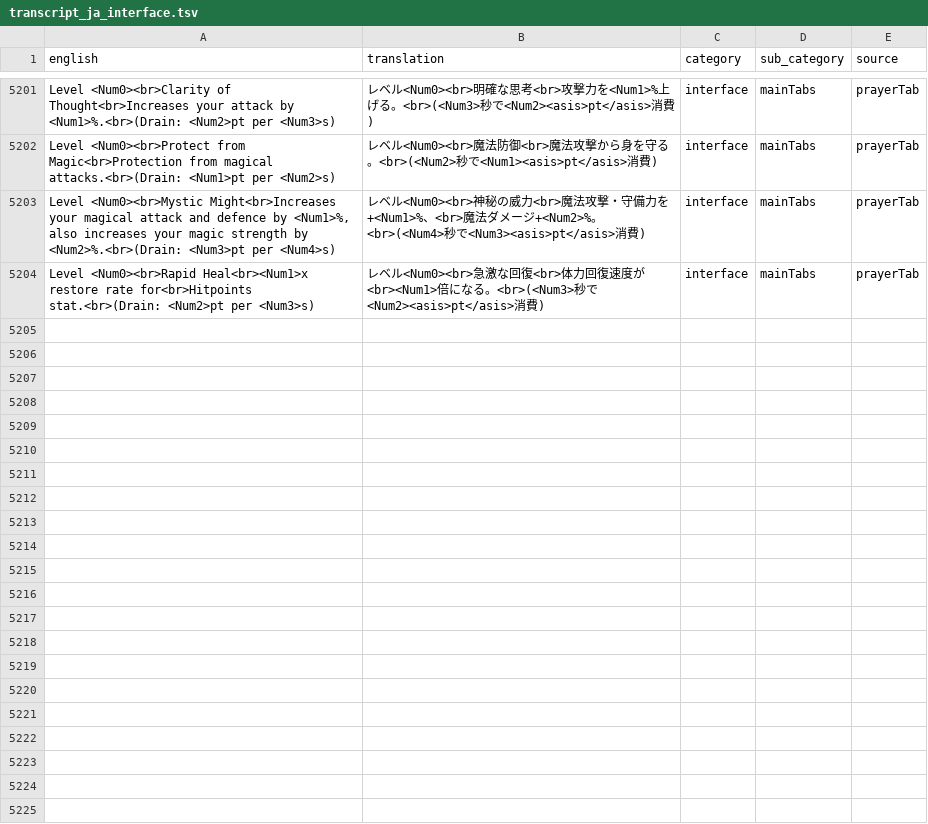
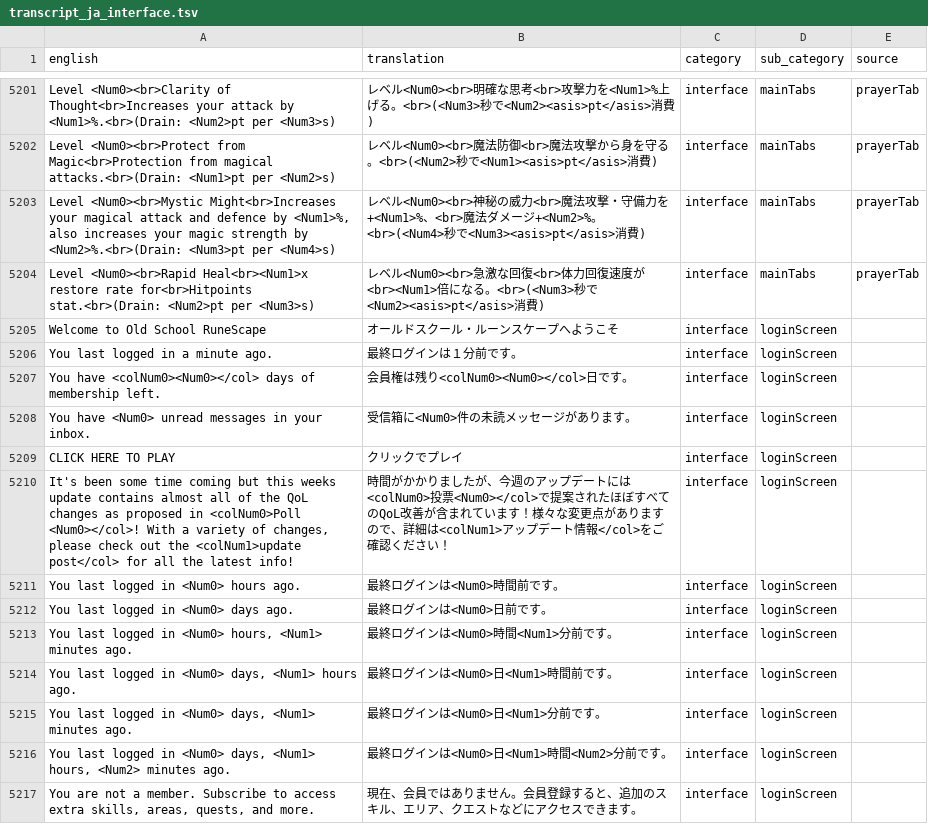
Before and after one commit to YS-jack/Runelingual-Transcripts, a TSV file: draft/ja/transcript_ja_interface.tsv, drawn as a sheet; only a part is shown, gaps mark what is left out.

Commit message:
add login screen + ja

```diff
--- a/draft/ja/transcript_ja_interface.tsv
+++ b/draft/ja/transcript_ja_interface.tsv
@@ -5204 +5204,14 @@ Level <Num0><br>Mystic Might<br>Increases your magical attack and defence by <Nu
 Level <Num0><br>Rapid Heal<br><Num1>x restore rate for<br>Hitpoints stat.<br>(Drain: <Num2>pt per <Num3>s)	レベル<Num0><br>急激な回復<br>体力回復速度が<br><Num1>倍になる。<br>(<Num3>秒で<Num2><asis>pt</asis>消費)	interface	mainTabs	prayerTab
+Welcome to Old School RuneScape	オールドスクール・ルーンスケープへようこそ	interface	loginScreen	
+You last logged in a minute ago.	最終ログインは１分前です。	interface	loginScreen	
+You have <colNum0><Num0></col> days of membership left.	会員権は残り<colNum0><Num0></col>日です。	interface	loginScreen	
+You have <Num0> unread messages in your inbox.	受信箱に<Num0>件の未読メッセージがあります。	interface	loginScreen	
+CLICK HERE TO PLAY	クリックでプレイ	interface	loginScreen	
+It's been some time coming but this weeks update contains almost all of the QoL changes as proposed in <colNum0>Poll <Num0></col>! With a variety of changes, please check out the <colNum1>update post</col> for all the latest info!	時間がかかりましたが、今週のアップデートには<colNum0>投票<Num0></col>で提案されたほぼすべてのQoL改善が含まれています！様々な変更点がありますので、詳細は<colNum1>アップデート情報</col>をご確認ください！	interface	loginScreen	
+You last logged in <Num0> hours ago.	最終ログインは<Num0>時間前です。	interface	loginScreen	
+You last logged in <Num0> days ago.	最終ログインは<Num0>日前です。	interface	loginScreen	
+You last logged in <Num0> hours, <Num1> minutes ago.	最終ログインは<Num0>時間<Num1>分前です。	interface	loginScreen	
+You last logged in <Num0> days, <Num1> hours ago.	最終ログインは<Num0>日<Num1>時間前です。	interface	loginScreen	
+You last logged in <Num0> days, <Num1> minutes ago.	最終ログインは<Num0>日<Num1>分前です。	interface	loginScreen	
+You last logged in <Num0> days, <Num1> hours, <Num2> minutes ago.	最終ログインは<Num0>日<Num1>時間<Num2>分前です。	interface	loginScreen	
+You are not a member. Subscribe to access extra skills, areas, quests, and more.	現在、会員ではありません。会員登録すると、追加のスキル、エリア、クエストなどにアクセスできます。	interface	loginScreen	
```
Also changed, not shown: 5 other files.
